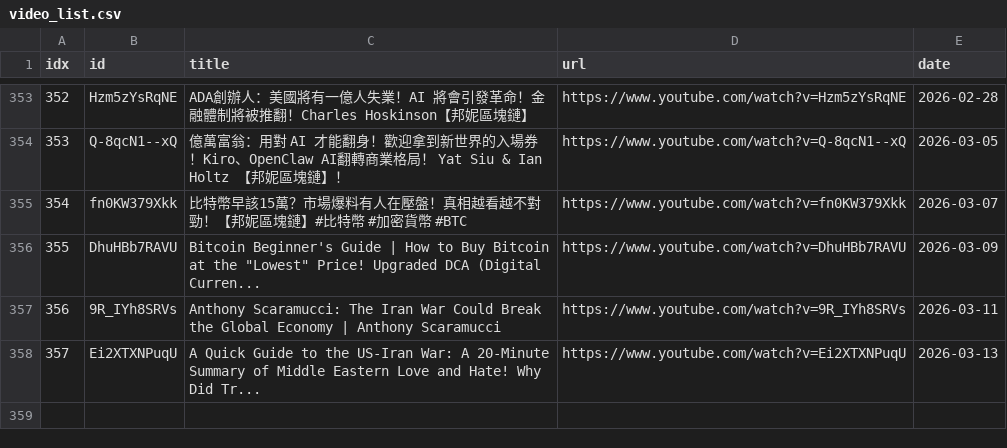
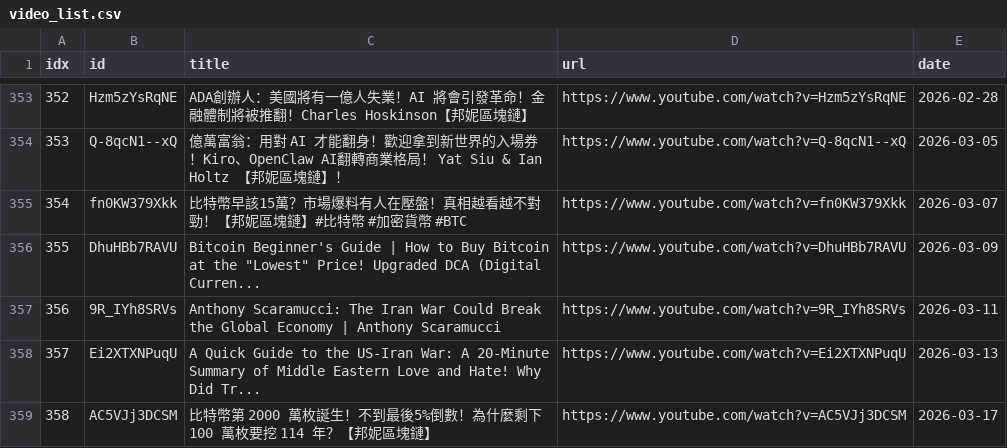
Before and after one commit to sumsjp/BonnieBlockchain, a CSV file: src/video_list.csv, drawn as a sheet; only a part is shown, gaps mark what is left out.

```diff
--- a/src/video_list.csv
+++ b/src/video_list.csv
@@ -358 +358,2 @@ idx,id,title,url,date
 357,Ei2XTXNPuqU,A Quick Guide to the US-Iran War: A 20-Minute Summary of Middle Eastern Love and Hate! Why Did Tr...,https://www.youtube.com/watch?v=Ei2XTXNPuqU,2026-03-13
+358,AC5VJj3DCSM,比特幣第 2000 萬枚誕生！不到最後5%倒數！為什麼剩下 100 萬枚要挖 114 年？【邦妮區塊鏈】,https://www.youtube.com/watch?v=AC5VJj3DCSM,2026-03-17
```
Also changed, not shown: 4 other files.
